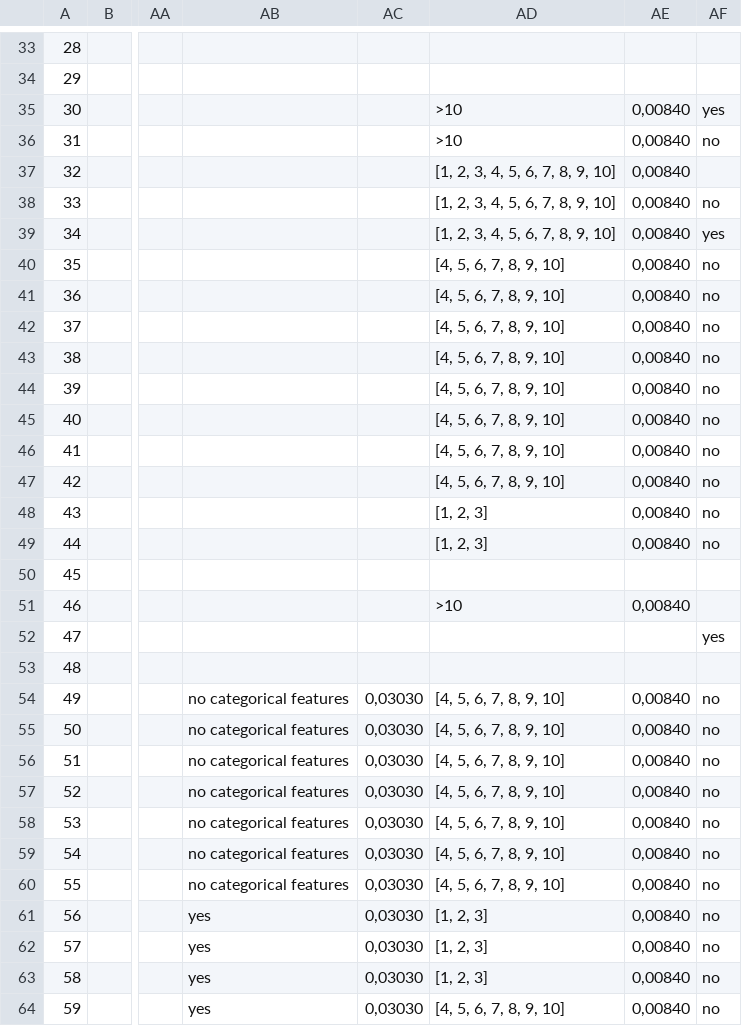
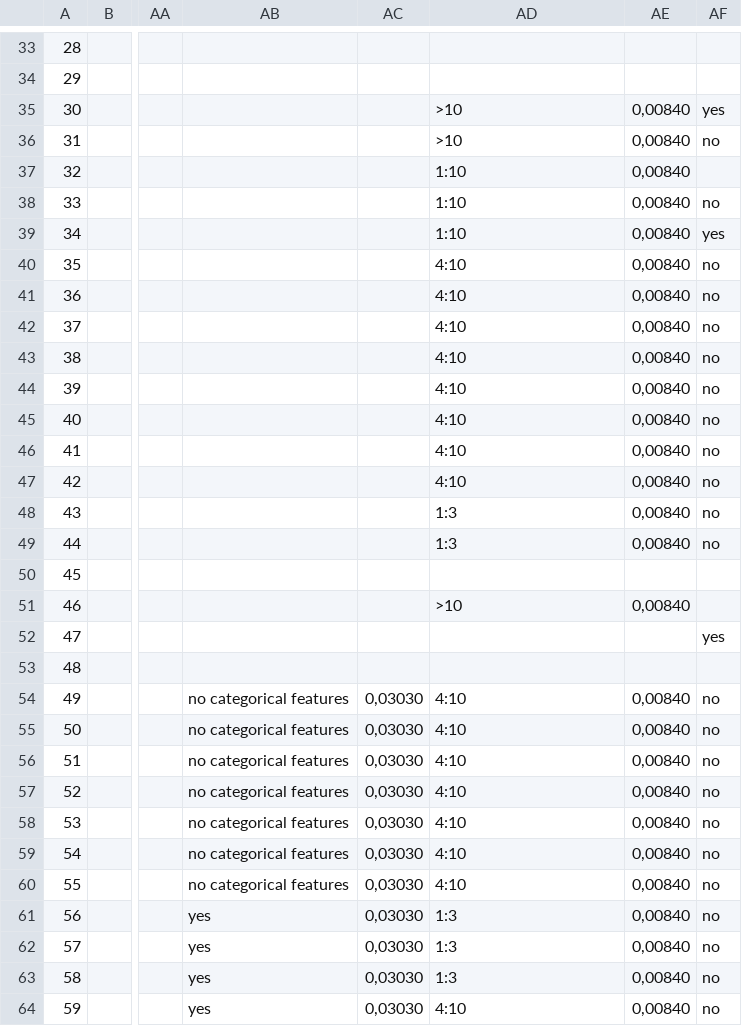
Before and after one commit to brunompacheco/brb, a CSV file: excel_rulebases/20201001_HPO_BeliefRuleBase_v8.csv, drawn as a sheet; only a part is shown, gaps mark what is left out; the diff covers the shown part only; the diff names each change by its address in the sheet, - before the commit and + after, or states it on an @@ line.

```diff
--- a/excel_rulebases/20201001_HPO_BeliefRuleBase_v8.csv
+++ b/excel_rulebases/20201001_HPO_BeliefRuleBase_v8.csv
-AD37:AD39: [1, 2, 3, 4, 5, 6, 7, 8, 9, 10]
+AD37:AD39: 1:10
-AD40:AD47: [4, 5, 6, 7, 8, 9, 10]
+AD40:AD47: 4:10
-AD48:AD49: [1, 2, 3]
+AD48:AD49: 1:3
-AD54:AD60: [4, 5, 6, 7, 8, 9, 10]
+AD54:AD60: 4:10
-AD61:AD63: [1, 2, 3]
+AD61:AD63: 1:3
-AD64: [4, 5, 6, 7, 8, 9, 10]
+AD64: 4:10
```
Also changed, not shown: 70 edited cells elsewhere in this file, 2 other files.
